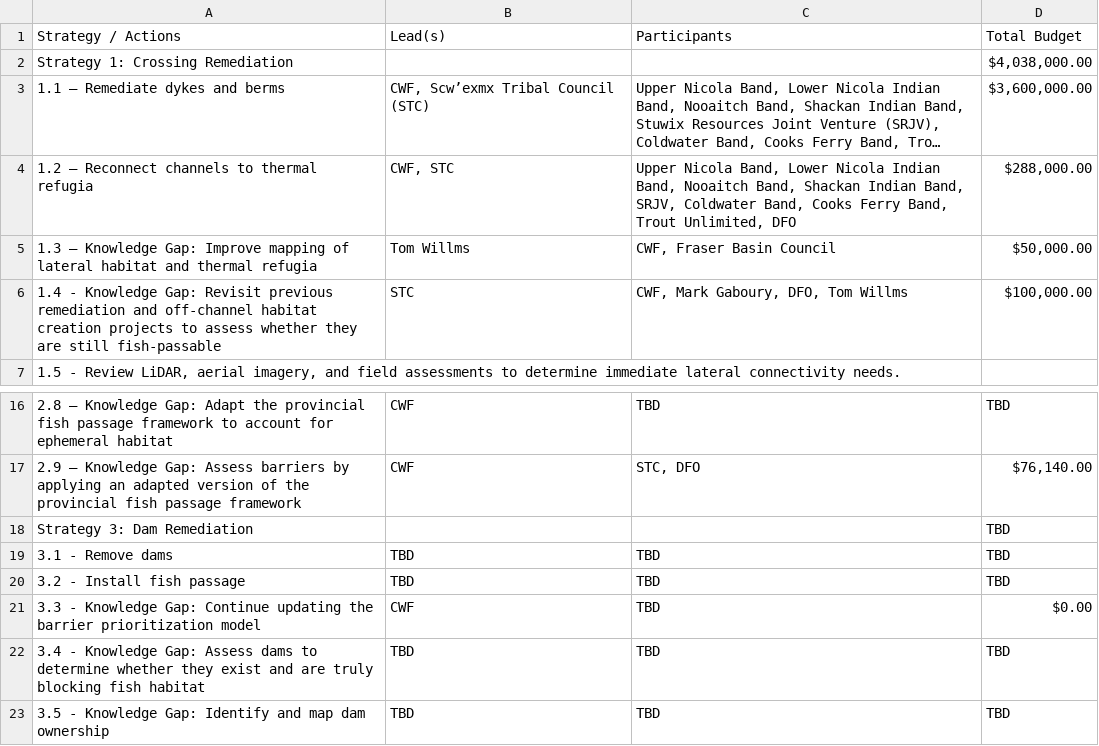
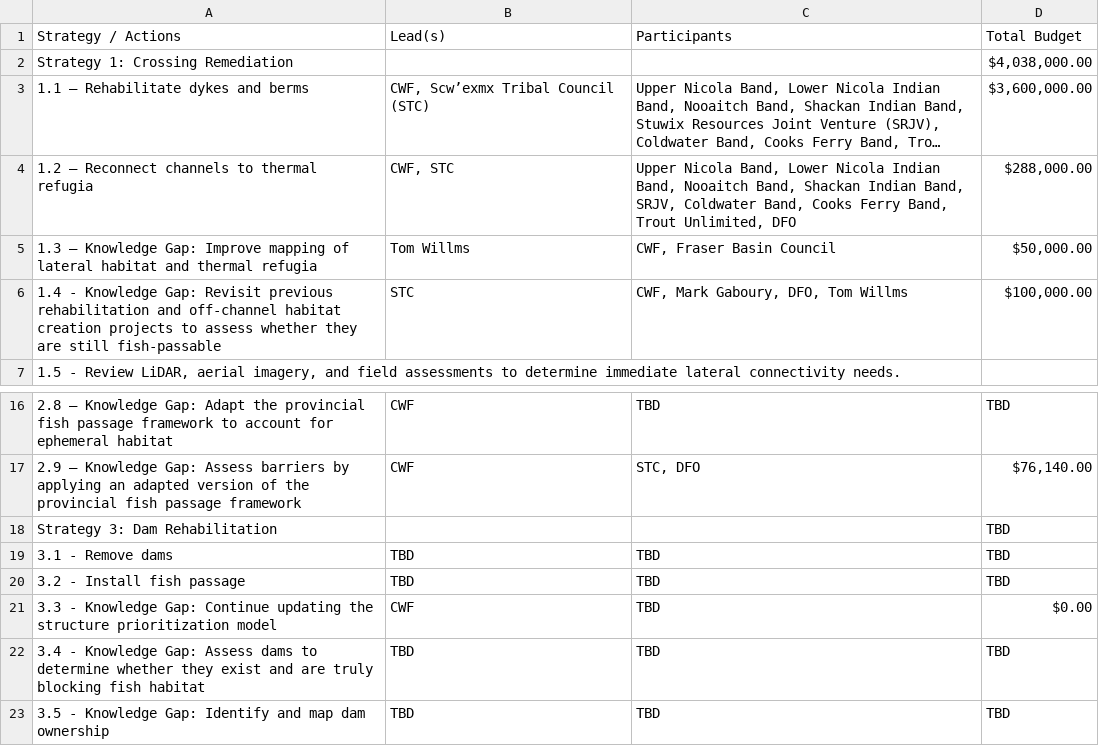
Before and after one commit to Canadian-Wildlife-Federation/lower-nicola-wcrp, a CSV file: content/data/operational-plan.csv, drawn as a sheet; only a part is shown, gaps mark what is left out; long unchanged cells end in …; the diff names each change by its address in the sheet, - before the commit and + after, or states it on an @@ line.

```diff
--- a/content/data/operational-plan.csv
+++ b/content/data/operational-plan.csv
-A3 (Strategy / Actions): 1.1 – Remediate dykes and berms
+A3 (Strategy / Actions): 1.1 – Rehabilitate dykes and berms
-A6 (Strategy / Actions): …Revisit previous remediation and off-channel…
+A6 (Strategy / Actions): …Revisit previous rehabilitation and off-channel…
-A18 (Strategy / Actions): Strategy 3: Dam Remediation
+A18 (Strategy / Actions): Strategy 3: Dam Rehabilitation
-A21 (Strategy / Actions): …updating the barrier prioritization model
+A21 (Strategy / Actions): …updating the structure prioritization model
```
Also changed, not shown: content/data/strategy-crossing-remediation.csv, content/data/strategy-dam-remediation.csv, 8 other files.
